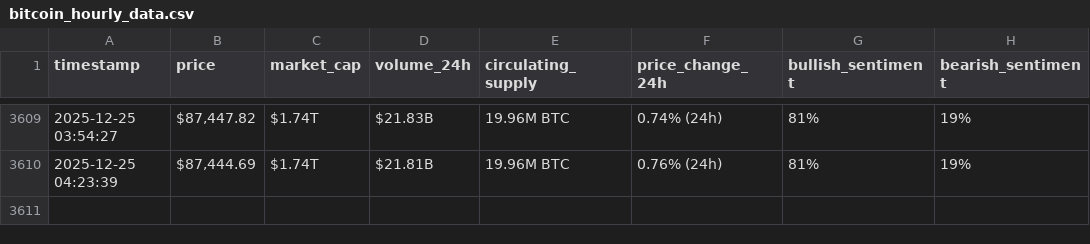
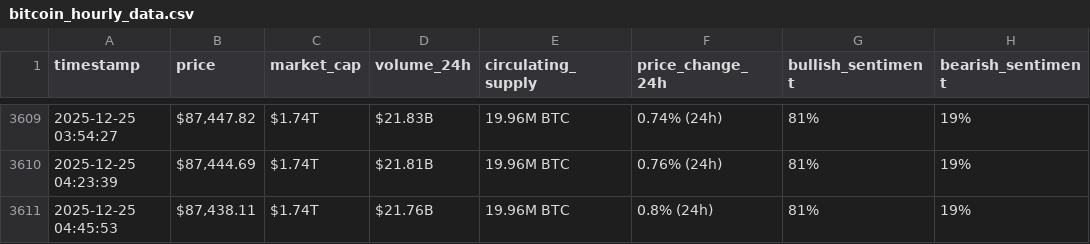
Before and after one commit to mddiab/webscraping-automation, a CSV file: bitcoin_hourly_data.csv, drawn as a sheet; only a part is shown, gaps mark what is left out.

```diff
--- a/bitcoin_hourly_data.csv
+++ b/bitcoin_hourly_data.csv
@@ -3610 +3610,2 @@ timestamp,price,market_cap,volume_24h,circulating_supply,price_change_24h,bullis
 2025-12-25 04:23:39,"$87,444.69",$1.74T,$21.81B,19.96M BTC,0.76% (24h),81%,19%
+2025-12-25 04:45:53,"$87,438.11",$1.74T,$21.76B,19.96M BTC,0.8% (24h),81%,19%
```
